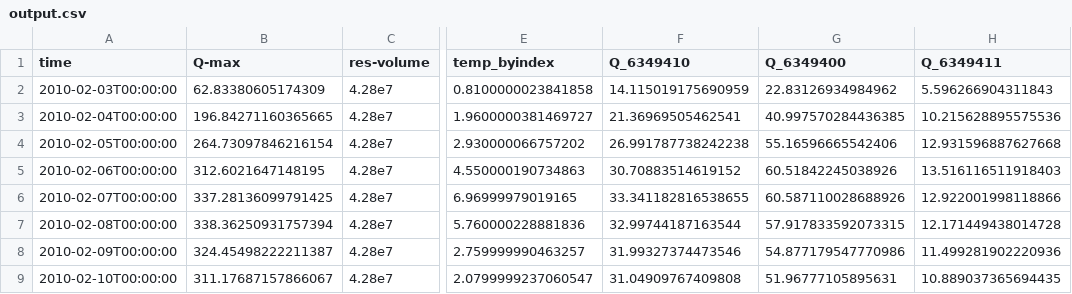
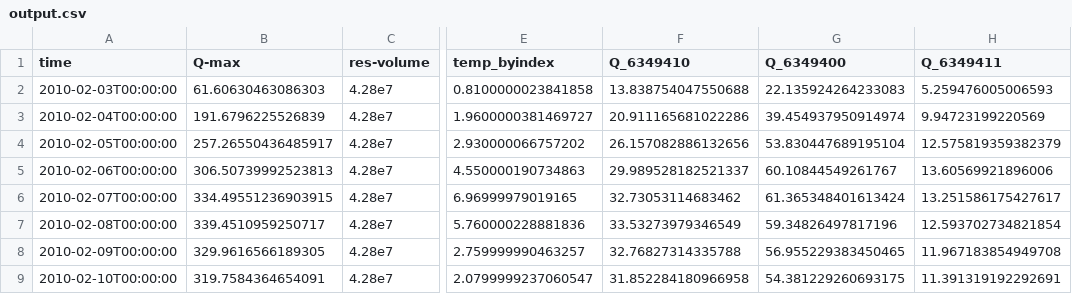
Before and after one commit to Deltares/hydromt_wflow, a CSV file: examples/linux64/wflow_piave_subbasin/run_results/output.csv, drawn as a sheet; only a part is shown, gaps mark what is left out; the diff names each change by its address in the sheet, - before the commit and + after, or states it on an @@ line.

Commit message:
Update wflow_sbm example model linux64

```diff
--- a/examples/linux64/wflow_piave_subbasin/run_results/output.csv
+++ b/examples/linux64/wflow_piave_subbasin/run_results/output.csv
-B2 (Q-max): 62.83380605174309
+B2 (Q-max): 61.60630463086303
-F2 (Q_6349410): 14.115019175690959
+F2 (Q_6349410): 13.838754047550688
-G2 (Q_6349400): 22.83126934984962
+G2 (Q_6349400): 22.135924264233083
-H2 (Q_6349411): 5.596266904311843
+H2 (Q_6349411): 5.259476005006593
-B3 (Q-max): 196.84271160365665
+B3 (Q-max): 191.6796225526839
-F3 (Q_6349410): 21.36969505462541
+F3 (Q_6349410): 20.911165681022286
-G3 (Q_6349400): 40.997570284436385
+G3 (Q_6349400): 39.454937950914974
-H3 (Q_6349411): 10.215628895575536
+H3 (Q_6349411): 9.94723199220569
-B4 (Q-max): 264.73097846216154
+B4 (Q-max): 257.26550436485917
-F4 (Q_6349410): 26.991787738242238
+F4 (Q_6349410): 26.157082886132656
-G4 (Q_6349400): 55.16596665542406
+G4 (Q_6349400): 53.830447689195104
-H4 (Q_6349411): 12.931596887627668
+H4 (Q_6349411): 12.575819359382379
-B5 (Q-max): 312.6021647148195
+B5 (Q-max): 306.50739992523813
-F5 (Q_6349410): 30.70883514619152
+F5 (Q_6349410): 29.989528182521337
-G5 (Q_6349400): 60.51842245038926
+G5 (Q_6349400): 60.10844549261767
-H5 (Q_6349411): 13.516116511918403
+H5 (Q_6349411): 13.60569921896006
-B6 (Q-max): 337.28136099791425
+B6 (Q-max): 334.49551236903915
-F6 (Q_6349410): 33.341182816538655
+F6 (Q_6349410): 32.73053114683462
-G6 (Q_6349400): 60.587110028688926
+G6 (Q_6349400): 61.365348401613424
-H6 (Q_6349411): 12.922001998118866
+H6 (Q_6349411): 13.251586175427617
-B7 (Q-max): 338.36250931757394
+B7 (Q-max): 339.4510959250717
-F7 (Q_6349410): 32.99744187163544
+F7 (Q_6349410): 33.53273979346549
-G7 (Q_6349400): 57.917833592073315
+G7 (Q_6349400): 59.34826497817196
-H7 (Q_6349411): 12.171449438014728
+H7 (Q_6349411): 12.593702734821854
-B8 (Q-max): 324.45498222211387
+B8 (Q-max): 329.9616566189305
-F8 (Q_6349410): 31.99327374473546
+F8 (Q_6349410): 32.76827314335788
-G8 (Q_6349400): 54.877179547770986
+G8 (Q_6349400): 56.955229383450465
-H8 (Q_6349411): 11.499281902220936
+H8 (Q_6349411): 11.967183854949708
-B9 (Q-max): 311.17687157866067
+B9 (Q-max): 319.7584364654091
-F9 (Q_6349410): 31.04909767409808
+F9 (Q_6349410): 31.852284180966958
-G9 (Q_6349400): 51.96777105895631
+G9 (Q_6349400): 54.381229260693175
-H9 (Q_6349411): 10.889037365694435
+H9 (Q_6349411): 11.391319192292691
```
Also changed, not shown: 22 other files.
